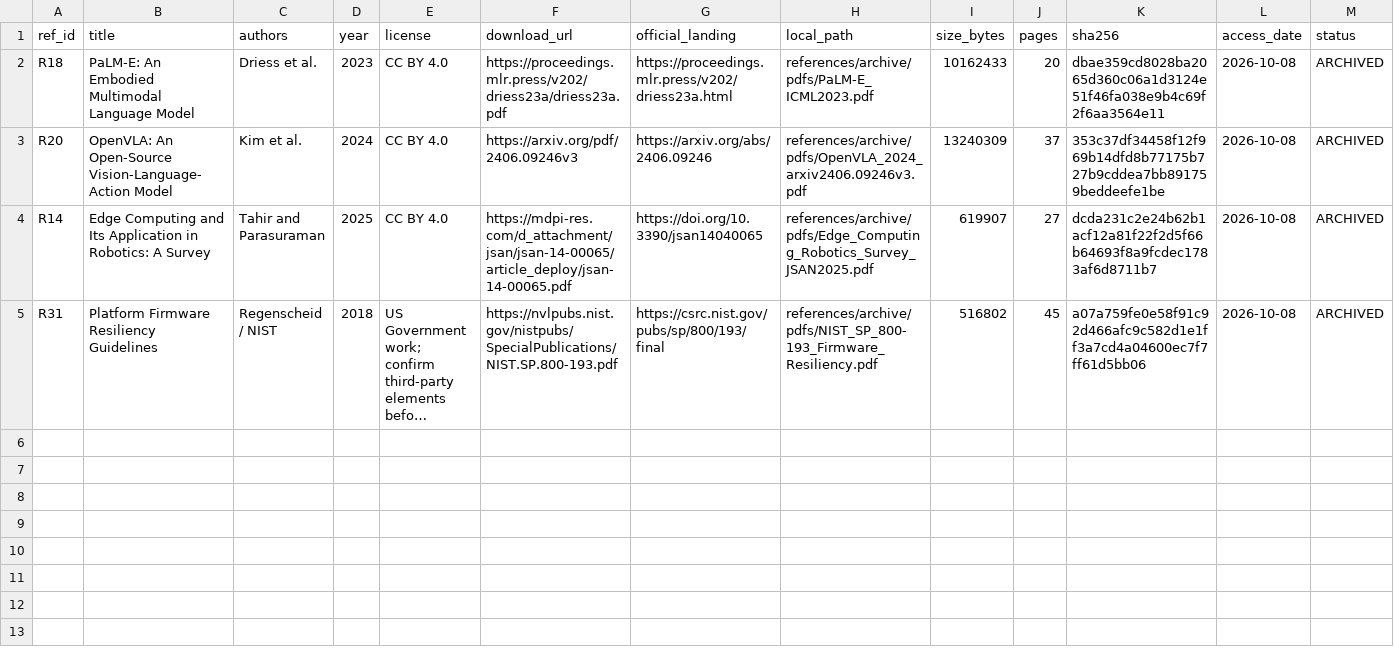
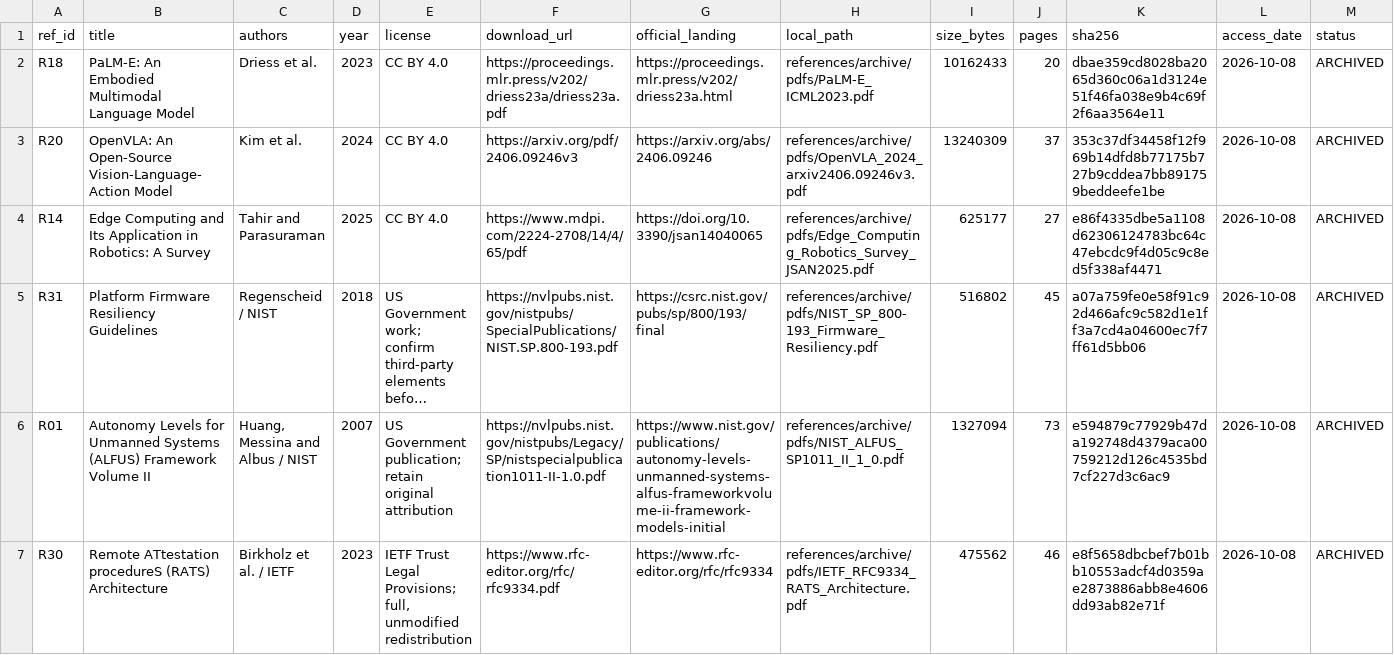
Before and after one commit to mrgolftech/edge-intelligence-research, a CSV file: references/archive/pdfs/MANIFEST.csv, drawn as a sheet; long unchanged cells end in …; the diff names each change by its address in the sheet, - before the commit and + after, or states it on an @@ line.

```diff
--- a/references/archive/pdfs/MANIFEST.csv
+++ b/references/archive/pdfs/MANIFEST.csv
-F4 (download_url): https://mdpi-res.com/d_attachment/jsan/jsan-14-00065/article_deploy/jsan-14-00065.pdf
+F4 (download_url): https://www.mdpi.com/2224-2708/14/4/65/pdf
-I4 (size_bytes): 619907
+I4 (size_bytes): 625177
-K4 (sha256): dcda231c2e24b62b1acf12a81f22f2d5f66b64693f8a9fcdec1783af6d8711b7
+K4 (sha256): e86f4335dbe5a1108d62306124783bc64c47ebcdc9f4d05c9c8ed5f338af4471
+row 6: R01 | Autonomy Levels for Unmanned Systems (ALFUS) Framework Volume II | Huang, Messina and Albus / NIST | 2007 | US Government publication; retain original attribution | https://nvlpubs.nist.gov/nistpubs/Legacy/SP/nistspecialpublication1011-II-1.0.pdf | https://www.nist.gov/publications/autonomy-levels-unmanned-systems-alfus-frameworkvolume-ii-framework-models-initial | references/archive/pdfs/NIST_ALFUS_SP1011_II_1_0.pdf | 1327094 | 73 | e594879c77929b47da192748d4379aca00759212d126c4535bd7cf227d3c6ac9 | 2026-10-08 | ARCHIVED
+row 7: R30 | Remote ATtestation procedureS (RATS) Architecture | Birkholz et al. / IETF | 2023 | IETF Trust Legal Provisions; full, unmodified redistribution | https://www.rfc-editor.org/rfc/rfc9334.pdf | https://www.rfc-editor.org/rfc/rfc9334 | references/archive/pdfs/IETF_RFC9334_RATS_Architecture.pdf | 475562 | 46 | e8f5658dbcbef7b01bb10553adcf4d0359ae2873886abb8e4606dd93ab82e71f | 2026-10-08 | ARCHIVED
```
Also changed, not shown: 3 other files.
